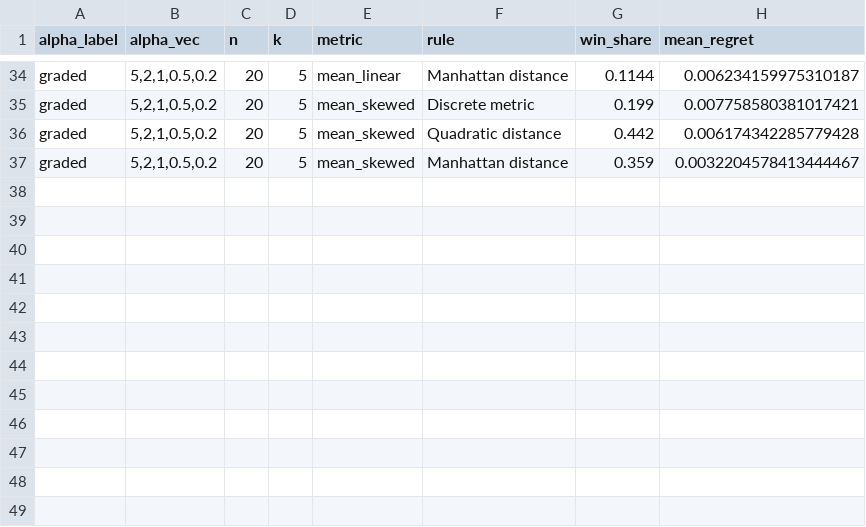
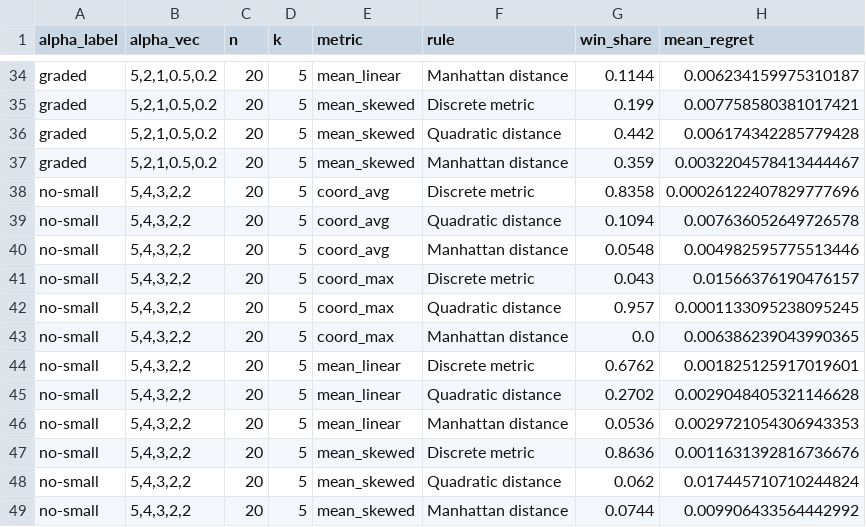
Before and after one commit to armoutihansen/frequency-beliefs, a CSV file: outputs/design_exercise/robustness/rule_comparison.csv, drawn as a sheet; only a part is shown, gaps mark what is left out.

```diff
--- a/outputs/design_exercise/robustness/rule_comparison.csv
+++ b/outputs/design_exercise/robustness/rule_comparison.csv
@@ -37 +37,13 @@ graded,"5,2,1,0.5,0.2",20,5,mean_skewed,Quadratic distance,0.442,0.0061743422857
 graded,"5,2,1,0.5,0.2",20,5,mean_skewed,Manhattan distance,0.359,0.0032204578413444467
+no-small,"5,4,3,2,2",20,5,coord_avg,Discrete metric,0.8358,0.00026122407829777696
+no-small,"5,4,3,2,2",20,5,coord_avg,Quadratic distance,0.1094,0.007636052649726578
+no-small,"5,4,3,2,2",20,5,coord_avg,Manhattan distance,0.0548,0.004982595775513446
+no-small,"5,4,3,2,2",20,5,coord_max,Discrete metric,0.043,0.01566376190476157
+no-small,"5,4,3,2,2",20,5,coord_max,Quadratic distance,0.957,0.0001133095238095245
+no-small,"5,4,3,2,2",20,5,coord_max,Manhattan distance,0.0,0.006386239043990365
+no-small,"5,4,3,2,2",20,5,mean_linear,Discrete metric,0.6762,0.001825125917019601
+no-small,"5,4,3,2,2",20,5,mean_linear,Quadratic distance,0.2702,0.0029048405321146628
+no-small,"5,4,3,2,2",20,5,mean_linear,Manhattan distance,0.0536,0.0029721054306943353
+no-small,"5,4,3,2,2",20,5,mean_skewed,Discrete metric,0.8636,0.0011631392816736676
+no-small,"5,4,3,2,2",20,5,mean_skewed,Quadratic distance,0.062,0.017445710710244824
+no-small,"5,4,3,2,2",20,5,mean_skewed,Manhattan distance,0.0744,0.009906433564442992
```
Also changed, not shown: outputs/design_exercise/robustness/latent_aggregate.csv, 15 other files.
